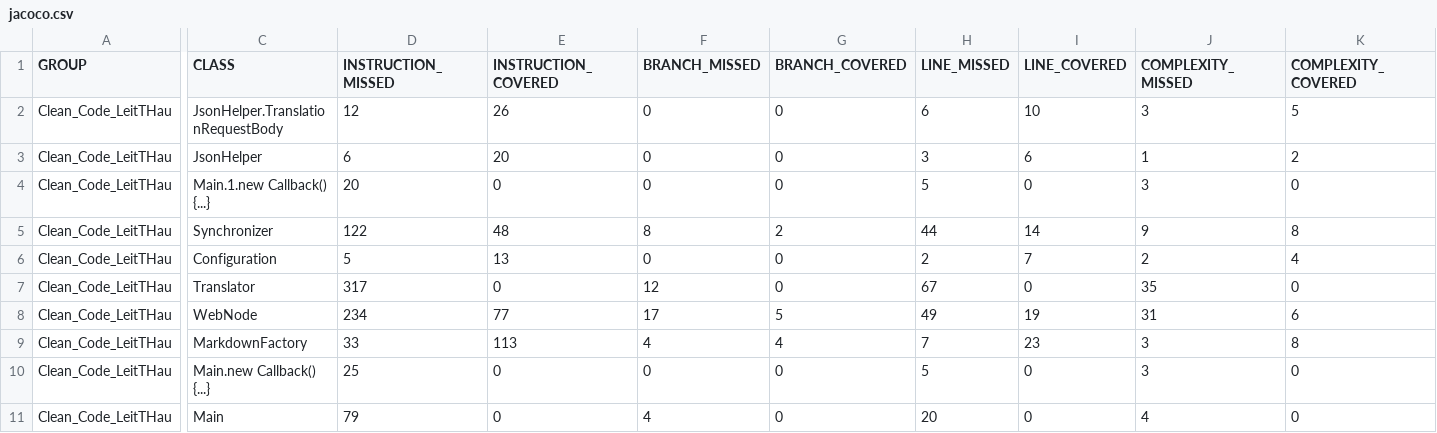
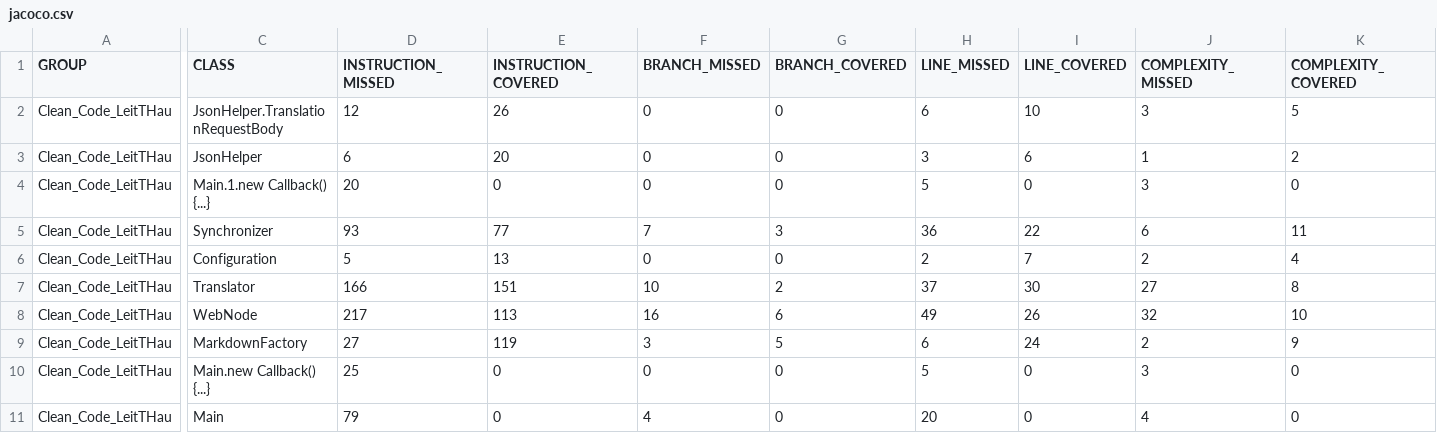
Before and after one commit to bthaus/CC_LeitTHau, a CSV file: target/site/jacoco/jacoco.csv, drawn as a sheet; only a part is shown, gaps mark what is left out; the diff covers the shown part only; the diff names each change by its address in the sheet, - before the commit and + after, or states it on an @@ line.

```diff
--- a/target/site/jacoco/jacoco.csv
+++ b/target/site/jacoco/jacoco.csv
-D5 (INSTRUCTION_MISSED): 122
+D5 (INSTRUCTION_MISSED): 93
-E5 (INSTRUCTION_COVERED): 48
+E5 (INSTRUCTION_COVERED): 77
-F5 (BRANCH_MISSED): 8
+F5 (BRANCH_MISSED): 7
-G5 (BRANCH_COVERED): 2
+G5 (BRANCH_COVERED): 3
-H5 (LINE_MISSED): 44
+H5 (LINE_MISSED): 36
-I5 (LINE_COVERED): 14
+I5 (LINE_COVERED): 22
-J5 (COMPLEXITY_MISSED): 9
+J5 (COMPLEXITY_MISSED): 6
-K5 (COMPLEXITY_COVERED): 8
+K5 (COMPLEXITY_COVERED): 11
-D7 (INSTRUCTION_MISSED): 317
+D7 (INSTRUCTION_MISSED): 166
-E7 (INSTRUCTION_COVERED): 0
+E7 (INSTRUCTION_COVERED): 151
-F7 (BRANCH_MISSED): 12
+F7 (BRANCH_MISSED): 10
-G7 (BRANCH_COVERED): 0
+G7 (BRANCH_COVERED): 2
-H7 (LINE_MISSED): 67
+H7 (LINE_MISSED): 37
-I7 (LINE_COVERED): 0
+I7 (LINE_COVERED): 30
-J7 (COMPLEXITY_MISSED): 35
+J7 (COMPLEXITY_MISSED): 27
-K7 (COMPLEXITY_COVERED): 0
+K7 (COMPLEXITY_COVERED): 8
-D8 (INSTRUCTION_MISSED): 234
+D8 (INSTRUCTION_MISSED): 217
-E8 (INSTRUCTION_COVERED): 77
+E8 (INSTRUCTION_COVERED): 113
-F8 (BRANCH_MISSED): 17
+F8 (BRANCH_MISSED): 16
-G8 (BRANCH_COVERED): 5
+G8 (BRANCH_COVERED): 6
-I8 (LINE_COVERED): 19
+I8 (LINE_COVERED): 26
-J8 (COMPLEXITY_MISSED): 31
+J8 (COMPLEXITY_MISSED): 32
-K8 (COMPLEXITY_COVERED): 6
+K8 (COMPLEXITY_COVERED): 10
-D9 (INSTRUCTION_MISSED): 33
+D9 (INSTRUCTION_MISSED): 27
-E9 (INSTRUCTION_COVERED): 113
+E9 (INSTRUCTION_COVERED): 119
-F9 (BRANCH_MISSED): 4
+F9 (BRANCH_MISSED): 3
-G9 (BRANCH_COVERED): 4
+G9 (BRANCH_COVERED): 5
-H9 (LINE_MISSED): 7
+H9 (LINE_MISSED): 6
-I9 (LINE_COVERED): 23
+I9 (LINE_COVERED): 24
-J9 (COMPLEXITY_MISSED): 3
+J9 (COMPLEXITY_MISSED): 2
-K9 (COMPLEXITY_COVERED): 8
+K9 (COMPLEXITY_COVERED): 9
```
Also changed, not shown: 6 edited cells elsewhere in this file, 39 other files.
